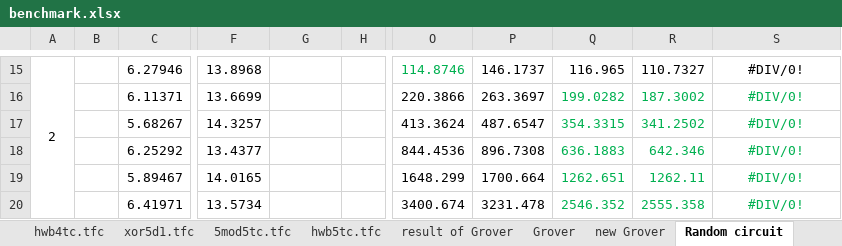
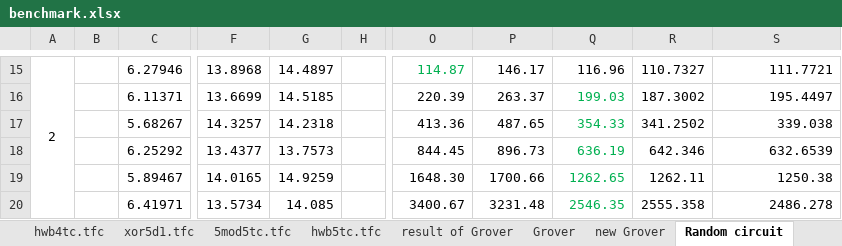
Before and after one commit to uj151133/my_quantum_simulator_with_gpu, an Excel workbook: data/benchmark.xlsx, sheet Random circuit, drawn as a sheet; only a part is shown, gaps mark what is left out; values as stored, in another font and other column widths than the file's, no borders; the diff covers the shown part only; the diff names each change by its address in the sheet, - before the commit and + after, or states it on an @@ line.

```diff
--- a/data/benchmark.xlsx (sheet Random circuit)
+++ b/data/benchmark.xlsx (sheet Random circuit)
-G15: (empty)
+G15: 14.4897
-O15: 114.8746
+O15: 114.87
-P15: 146.1737
+P15: 146.17
-Q15: 116.965
+Q15: 116.96
-S15: #DIV/0!
+S15: 111.7721
-S15:S20 alignment: center
+S15:S20 alignment: right
-G16: (empty)
+G16: 14.5185
-O16: 220.3866
+O16: 220.39
-P16: 263.3697
+P16: 263.37
-Q16: 199.0282
+Q16: 199.03
-R16:S20 text colour: #00B050
+R16:S20 text colour: black
-S16: #DIV/0!
+S16: 195.4497
-G17: (empty)
+G17: 14.2318
-O17: 413.3624
+O17: 413.36
-P17: 487.6547
+P17: 487.65
-Q17: 354.3315
+Q17: 354.33
-S17: #DIV/0!
+S17: 339.038
-G18: (empty)
+G18: 13.7573
-O18: 844.4536
+O18: 844.45
-P18: 896.7308
+P18: 896.73
-Q18: 636.1883
+Q18: 636.19
-S18: #DIV/0!
+S18: 632.6539
-G19: (empty)
+G19: 14.9259
-O19: 1648.299
+O19: 1648.30
-P19: 1700.664
+P19: 1700.66
-Q19: 1262.651
+Q19: 1262.65
-S19: #DIV/0!
+S19: 1250.38
-G20: (empty)
+G20: 14.085
-O20: 3400.674
+O20: 3400.67
-P20: 3231.478
+P20: 3231.48
-Q20: 2546.352
+Q20: 2546.35
-S20: #DIV/0!
+S20: 2486.278
```
Also changed, not shown: 114 added rows, 114 removed rows, 97 edited cells, cell formats and merged cells elsewhere in this sheet, 5 other files.
